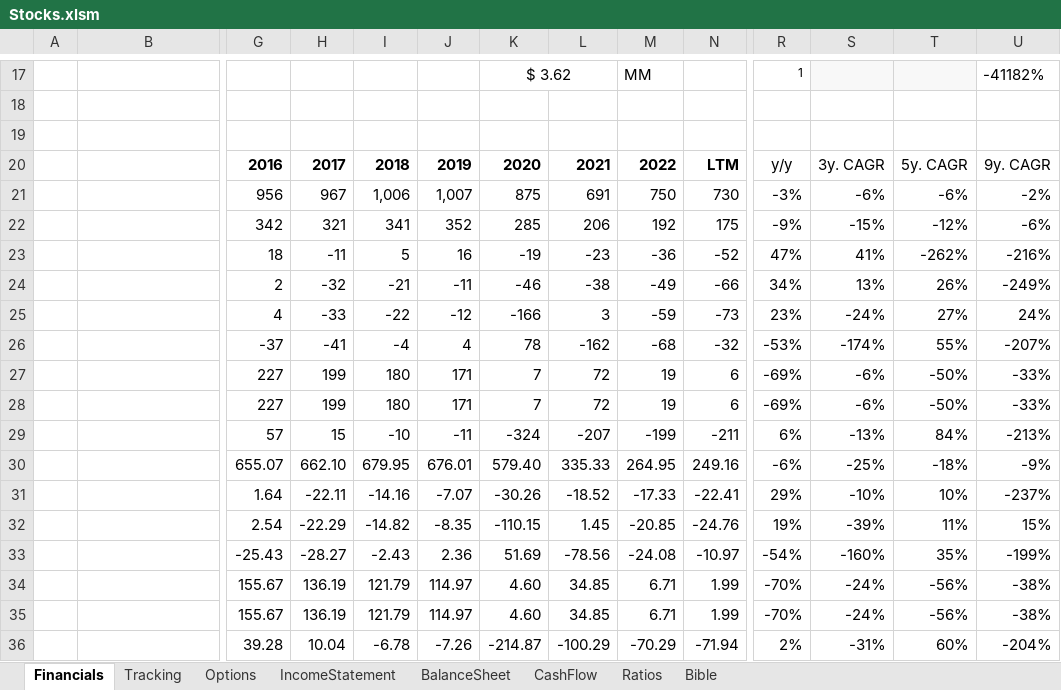
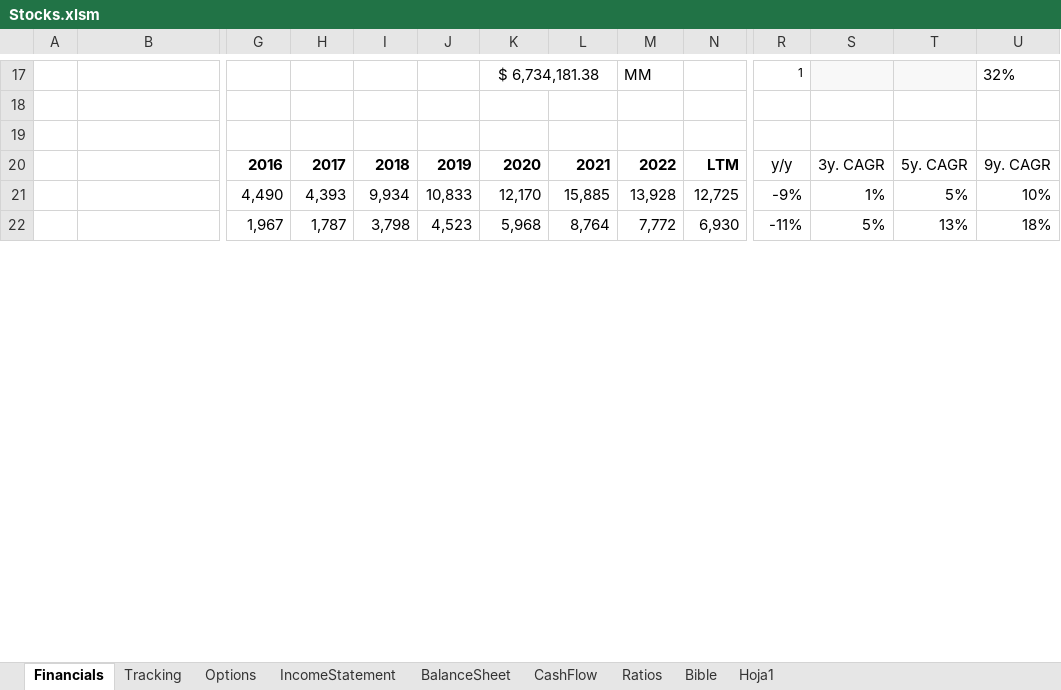
Before and after one commit to J700070/Finance-Super-Excel, an Excel workbook: Stocks.xlsm, sheet Financials, drawn as a sheet; only a part is shown, gaps mark what is left out; values as stored, in another font and other column widths than the file's, no borders; charts and pictures not drawn; removed rows and columns are numbered as before the commit, all else as after; rows hold the shown columns only; the diff covers the shown part only; the diff names each change by its address in the sheet, - before the commit and + after, or states it on an @@ line.

```diff
--- a/Stocks.xlsm (sheet Financials)
+++ b/Stocks.xlsm (sheet Financials)
+sheet tab: Hoja1
-K17: $ 3.62
+K17: $ 6,734,181.38
-U17: -41182%
+U17: 32%
-row 21:  | IncomeStatement | 956 | 967 | 1,006 | 1,007 | 875 | 691 | 750 | 730 | -3% | -6% | -6% | -2%
-row 22:  | IncomeStatement | 342 | 321 | 341 | 352 | 285 | 206 | 192 | 175 | -9% | -15% | -12% | -6%
-row 23:  | IncomeStatement | 18 | -11 | 5 | 16 | -19 | -23 | -36 | -52 | 47% | 41% | -262% | -216%
-row 24:  | IncomeStatement | 2 | -32 | -21 | -11 | -46 | -38 | -49 | -66 | 34% | 13% | 26% | -249%
-row 25:  | IncomeStatement | 4 | -33 | -22 | -12 | -166 | 3 | -59 | -73 | 23% | -24% | 27% | 24%
-row 26:  | CashFlow | -37 | -41 | -4 | 4 | 78 | -162 | -68 | -32 | -53% | -174% | 55% | -207%
-row 27:  | BalanceSheet | 227 | 199 | 180 | 171 | 7 | 72 | 19 | 6 | -69% | -6% | -50% | -33%
-row 28:  | BalanceSheet | 227 | 199 | 180 | 171 | 7 | 72 | 19 | 6 | -69% | -6% | -50% | -33%
-row 29:  | BalanceSheet | 57 | 15 | -10 | -11 | -324 | -207 | -199 | -211 | 6% | -13% | 84% | -213%
-row 30:  |  | 655.07 | 662.10 | 679.95 | 676.01 | 579.40 | 335.33 | 264.95 | 249.16 | -6% | -25% | -18% | -9%
-row 31:  |  | 1.64 | -22.11 | -14.16 | -7.07 | -30.26 | -18.52 | -17.33 | -22.41 | 29% | -10% | 10% | -237%
-row 32:  |  | 2.54 | -22.29 | -14.82 | -8.35 | -110.15 | 1.45 | -20.85 | -24.76 | 19% | -39% | 11% | 15%
-row 33:  |  | -25.43 | -28.27 | -2.43 | 2.36 | 51.69 | -78.56 | -24.08 | -10.97 | -54% | -160% | 35% | -199%
-row 34:  |  | 155.67 | 136.19 | 121.79 | 114.97 | 4.60 | 34.85 | 6.71 | 1.99 | -70% | -24% | -56% | -38%
-row 35:  |  | 155.67 | 136.19 | 121.79 | 114.97 | 4.60 | 34.85 | 6.71 | 1.99 | -70% | -24% | -56% | -38%
-row 36:  |  | 39.28 | 10.04 | -6.78 | -7.26 | -214.87 | -100.29 | -70.29 | -71.94 | 2% | -31% | 60% | -204%
+row 21:  | IncomeStatement | 4,490 | 4,393 | 9,934 | 10,833 | 12,170 | 15,885 | 13,928 | 12,725 | -9% | 1% | 5% | 10%
+row 22:  | IncomeStatement | 1,967 | 1,787 | 3,798 | 4,523 | 5,968 | 8,764 | 7,772 | 6,930 | -11% | 5% | 13% | 18%
```
Also changed, not shown: 60 added rows, 40 removed rows, 51 edited cells and cell formats elsewhere in this sheet, sheet Tracking, sheet IncomeStatement, sheet BalanceSheet, sheet Ratios, sheet CashFlow, sheet Options, formulas that keep their value, hidden cells, charts or pictures.
